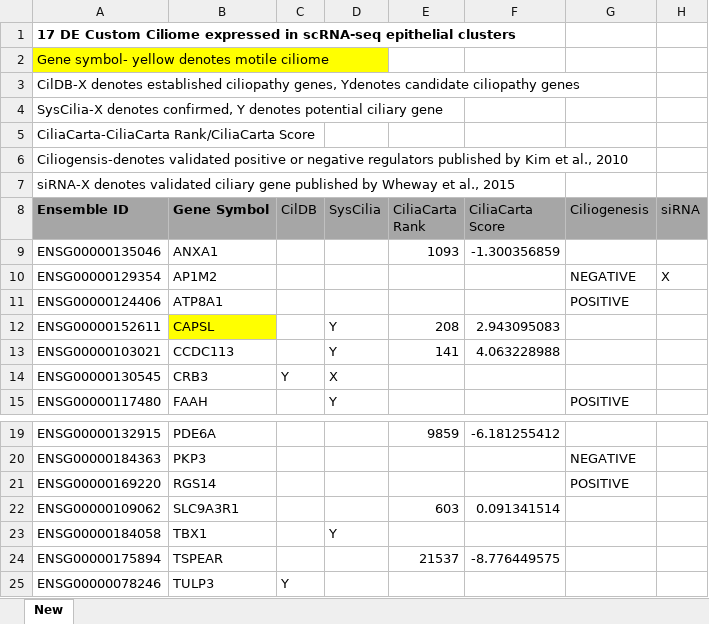
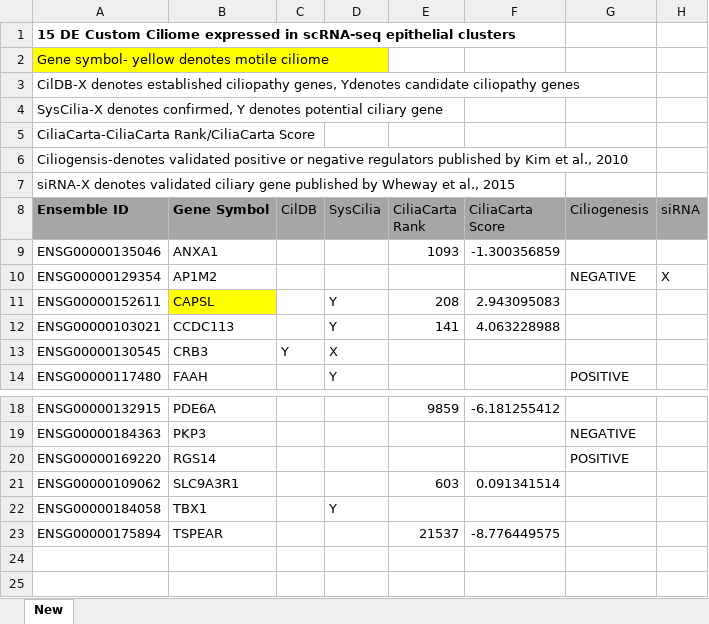
Before and after one commit to kthorner/Ciliome_Gene_Expression, an Excel workbook: data/Supplemental File 5_scRNAseq DE Ciliome in Epithelia.xlsx, sheet New, drawn as a sheet; only a part is shown, gaps mark what is left out; values as stored, in another font and other column widths than the file's, no borders; the diff names each change by its address in the sheet, - before the commit and + after, or states it on an @@ line.

```diff
--- a/data/Supplemental File 5_scRNAseq DE Ciliome in Epithelia.xlsx (sheet New)
+++ b/data/Supplemental File 5_scRNAseq DE Ciliome in Epithelia.xlsx (sheet New)
-A1 (Ensemble ID): 17 DE Custom…
+A1 (Ensemble ID): 15 DE Custom…
-row 11: ENSG00000124406 | ATP8A1 |  |  |  |  | POSITIVE
-row 25: ENSG00000078246 | TULP3 | Y
```
Also changed, not shown: data/Supplemental File 3_DE ciliome by tissue.xlsx, data/Supplemental File 4_scRNAseq DE Ciliome in mesenchyme clusters.xlsx, 3 other files.
